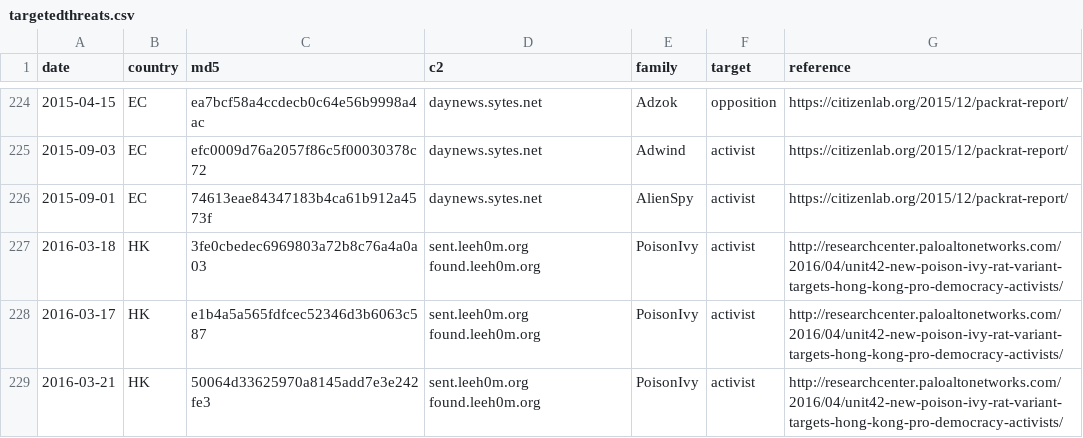
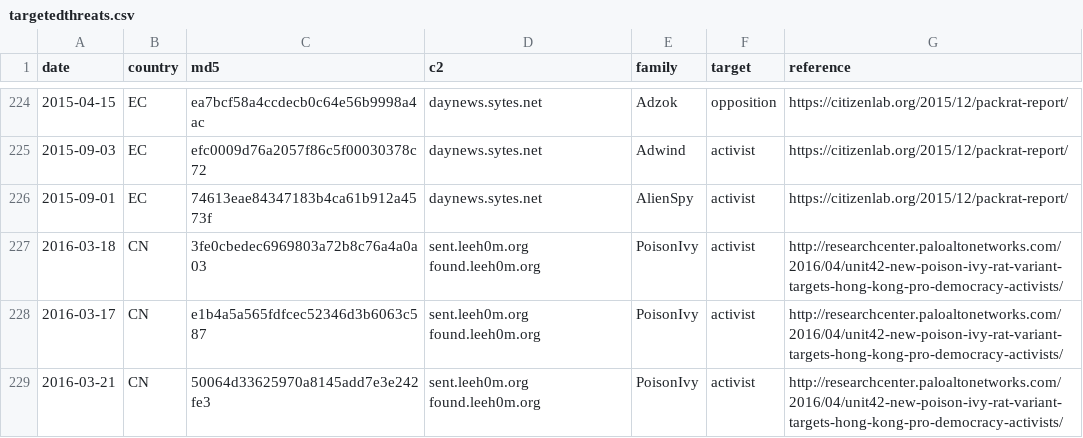
Before and after one commit to digitalfreedom/data-targetedthreats, a CSV file: targetedthreats.csv, drawn as a sheet; only a part is shown, gaps mark what is left out.

Commit message:
Needed to fix country code

```diff
--- a/targetedthreats.csv
+++ b/targetedthreats.csv
@@ -226,4 +226,4 @@ date,country,md5,c2,family,target,reference
 2015-09-01,EC,74613eae84347183b4ca61b912a4573f,daynews.sytes.net,AlienSpy,activist,https://citizenlab.org/2015/12/packrat-report/
-2016-03-18,HK,3fe0cbedec6969803a72b8c76a4a0a03,sent.leeh0m.org found.leeh0m.org,PoisonIvy,activist,http://researchcenter.paloaltonetworks.com/2016/04/unit42-new-poison-ivy-rat-variant-targets-hong-kong-pro-democracy-activists/
-2016-03-17,HK,e1b4a5a565fdfcec52346d3b6063c587,sent.leeh0m.org found.leeh0m.org,PoisonIvy,activist,http://researchcenter.paloaltonetworks.com/2016/04/unit42-new-poison-ivy-rat-variant-targets-hong-kong-pro-democracy-activists/
-2016-03-21,HK,50064d33625970a8145add7e3e242fe3,sent.leeh0m.org found.leeh0m.org,PoisonIvy,activist,http://researchcenter.paloaltonetworks.com/2016/04/unit42-new-poison-ivy-rat-variant-targets-hong-kong-pro-democracy-activists/
+2016-03-18,CN,3fe0cbedec6969803a72b8c76a4a0a03,sent.leeh0m.org found.leeh0m.org,PoisonIvy,activist,http://researchcenter.paloaltonetworks.com/2016/04/unit42-new-poison-ivy-rat-variant-targets-hong-kong-pro-democracy-activists/
+2016-03-17,CN,e1b4a5a565fdfcec52346d3b6063c587,sent.leeh0m.org found.leeh0m.org,PoisonIvy,activist,http://researchcenter.paloaltonetworks.com/2016/04/unit42-new-poison-ivy-rat-variant-targets-hong-kong-pro-democracy-activists/
+2016-03-21,CN,50064d33625970a8145add7e3e242fe3,sent.leeh0m.org found.leeh0m.org,PoisonIvy,activist,http://researchcenter.paloaltonetworks.com/2016/04/unit42-new-poison-ivy-rat-variant-targets-hong-kong-pro-democracy-activists/
```
